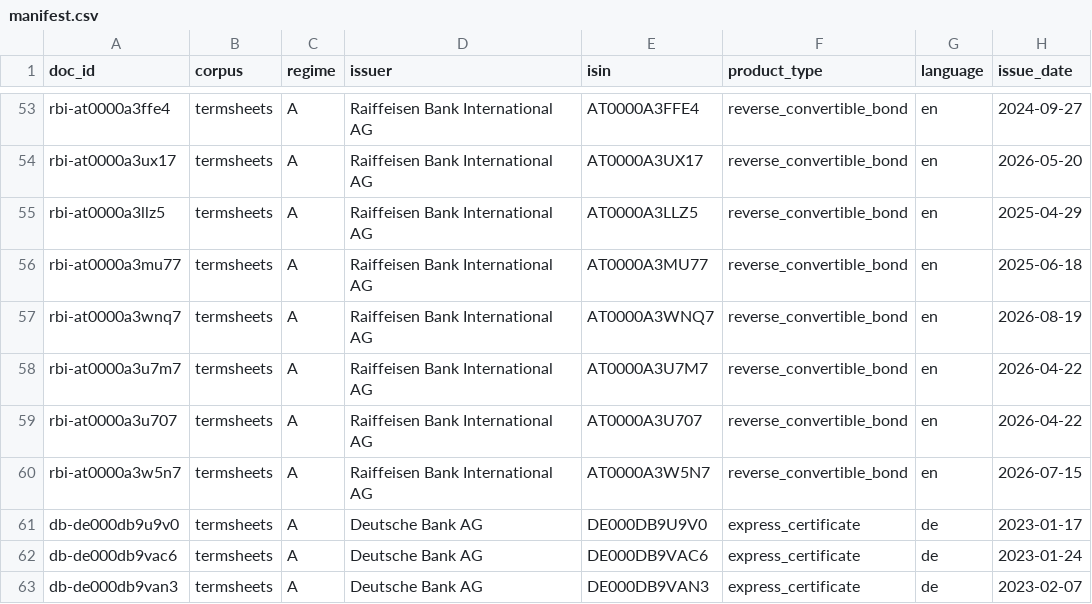
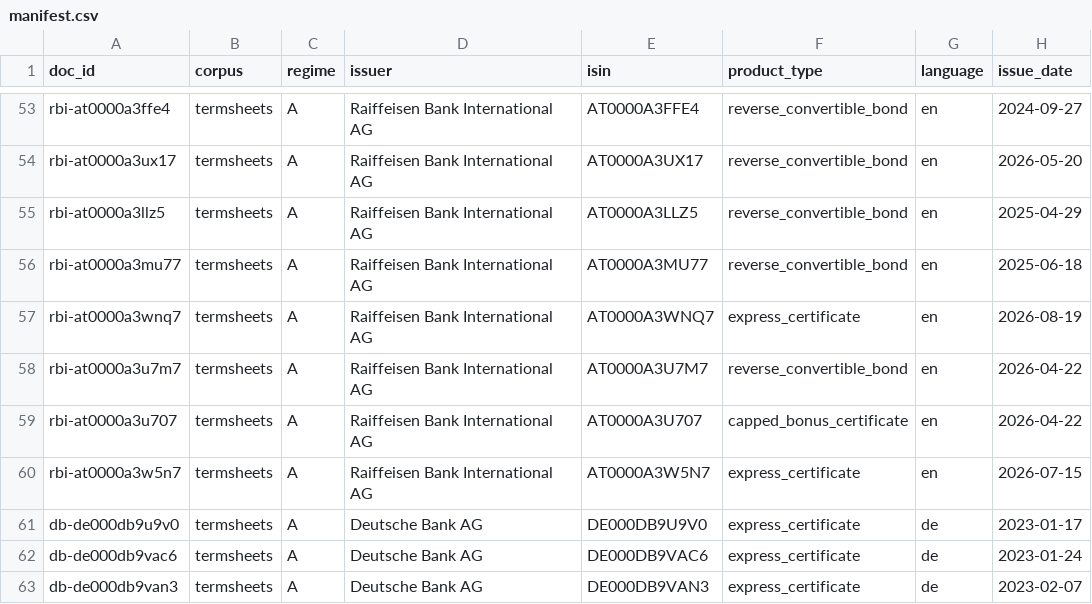
Before and after one commit to 0xhubed/agent-engineering-experiments, a CSV file: corpus/termsheets/manifest.csv, drawn as a sheet; only a part is shown, gaps mark what is left out; the diff names each change by its address in the sheet, - before the commit and + after, or states it on an @@ line.

```diff
--- a/corpus/termsheets/manifest.csv
+++ b/corpus/termsheets/manifest.csv
-F57 (product_type): reverse_convertible_bond
+F57 (product_type): express_certificate
-F59 (product_type): reverse_convertible_bond
+F59 (product_type): capped_bonus_certificate
-F60 (product_type): reverse_convertible_bond
+F60 (product_type): express_certificate
```
Also changed, not shown: 1 other file.
